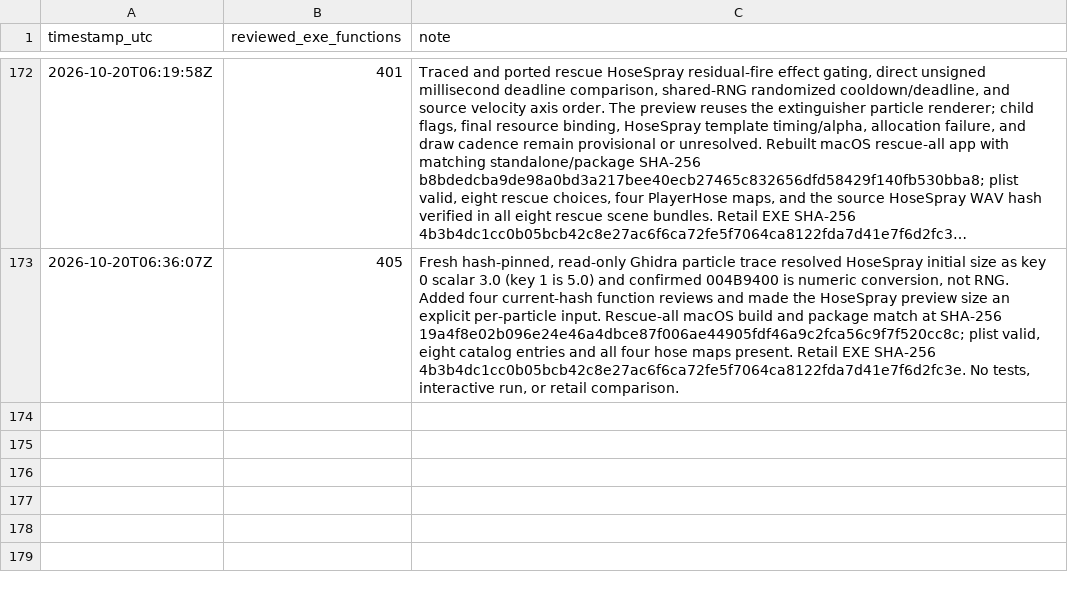
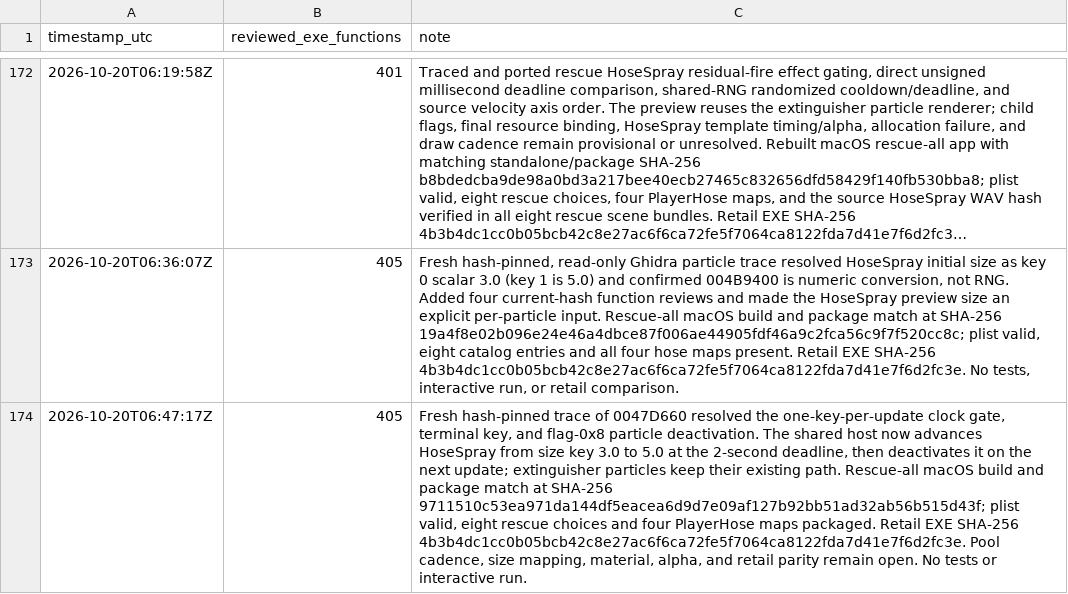
Before and after one commit to JacobPilawa/fdny-maps, a CSV file: decomp_revised/tracker/progress_history.csv, drawn as a sheet; only a part is shown, gaps mark what is left out; long unchanged cells end in …; the diff names each change by its address in the sheet, - before the commit and + after, or states it on an @@ line.

Commit message:
Port HoseSpray particle track advancement

```diff
--- a/decomp_revised/tracker/progress_history.csv
+++ b/decomp_revised/tracker/progress_history.csv
+row 174: 2026-10-20T06:47:17Z | 405 | Fresh hash-pinned trace of 0047D660 resolved the one-key-per-update clock gate, terminal key, and flag-0x8 particle deactivation. The shared host now advances HoseSpray from size key 3.0 to 5.0 at the 2-second deadline, then deactivates it on the next update; extinguisher particles keep their existing path. Rescue-all macOS build and package match at SHA-256 9711510c53ea971da144df5eacea6d9d7e09af127b92bb51ad32ab56b515d43f; plist valid, eight rescue choices and four PlayerHose maps packaged. Retail EXE SHA-256 4b3b4dc1cc0b05bcb42c8e27ac6f6ca72fe5f7064ca8122fda7d41e7f6d2fc3e. Pool cadence, size mapping, material, alpha, and retail parity remain open. No tests or interactive run.
```
Also changed, not shown: 7 other files.
